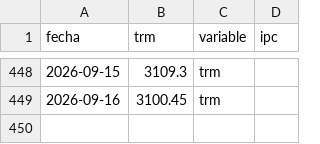
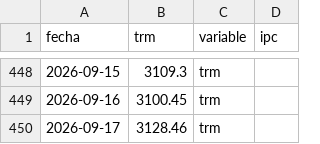
Before and after one commit to paloca05/Modelos-para-TRM-e-IPC, a CSV file: data/macro_colombia.csv, drawn as a sheet; only a part is shown, gaps mark what is left out.

```diff
--- a/data/macro_colombia.csv
+++ b/data/macro_colombia.csv
@@ -449 +449,2 @@ fecha,trm,variable,ipc
 2026-09-16,3100.45,trm,
+2026-09-17,3128.46,trm,
```
Also changed, not shown: data/pipeline_log.csv.
